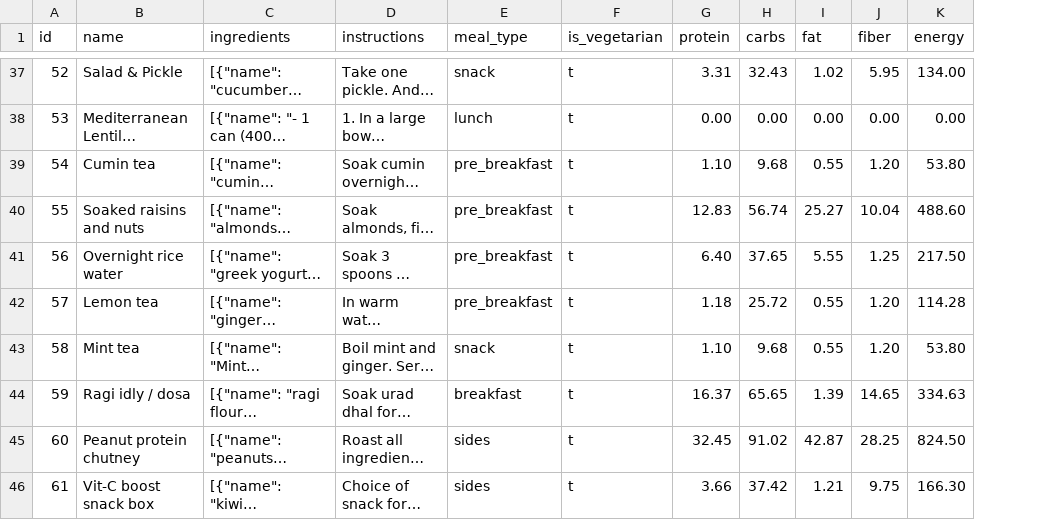
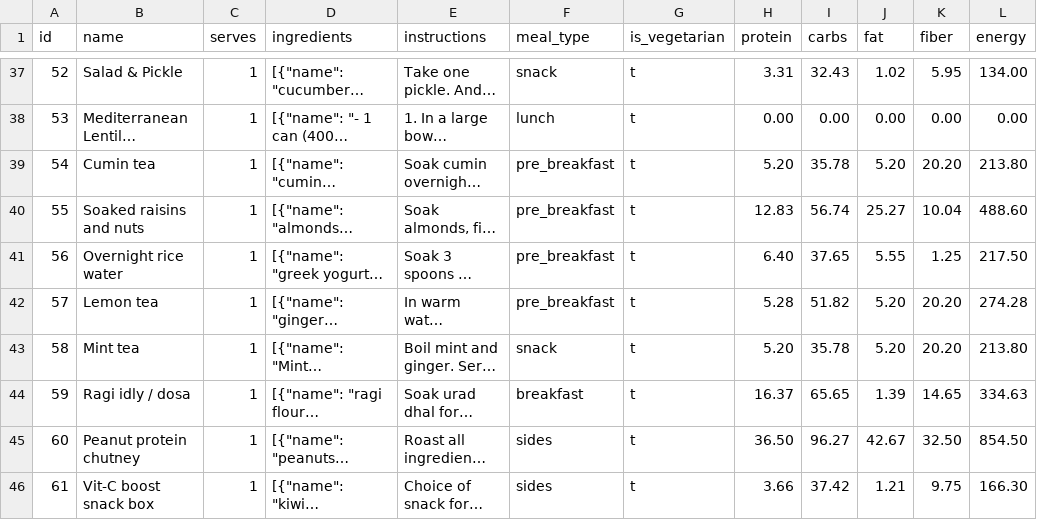
Before and after one commit to manojmanivannan/MealPlanner, a CSV file: backend/data/recipes.csv, drawn as a sheet; only a part is shown, gaps mark what is left out; long unchanged cells end in …; addresses are those after the commit; the diff covers the shown part only; the diff names each change by its address in the sheet, - before the commit and + after, or states it on an @@ line.

Commit message:
recipe servers number

```diff
--- a/backend/data/recipes.csv
+++ b/backend/data/recipes.csv
+column C (serves), rows 37-46: all 1
-H39 (protein): 1.10
+H39 (protein): 5.20
-I39 (carbs): 9.68
+I39 (carbs): 35.78
-J39 (fat): 0.55
+J39 (fat): 5.20
-K39 (fiber): 1.20
+K39 (fiber): 20.20
-L39 (energy): 53.80
+L39 (energy): 213.80
-H42 (protein): 1.18
+H42 (protein): 5.28
-I42 (carbs): 25.72
+I42 (carbs): 51.82
-J42:J43 (fat): 0.55
+J42:J43 (fat): 5.20
-K42:K43 (fiber): 1.20
+K42:K43 (fiber): 20.20
-L42 (energy): 114.28
+L42 (energy): 274.28
-H43 (protein): 1.10
+H43 (protein): 5.20
-I43 (carbs): 9.68
+I43 (carbs): 35.78
-L43 (energy): 53.80
+L43 (energy): 213.80
-H45 (protein): 32.45
+H45 (protein): 36.50
-I45 (carbs): 91.02
+I45 (carbs): 96.27
-J45 (fat): 42.87
+J45 (fat): 42.67
-K45 (fiber): 28.25
+K45 (fiber): 32.50
-L45 (energy): 824.50
+L45 (energy): 854.50
```
Also changed, not shown: 2 added rows and 39 edited cells elsewhere in this file, backend/data/ingredients.csv, 6 other files.
